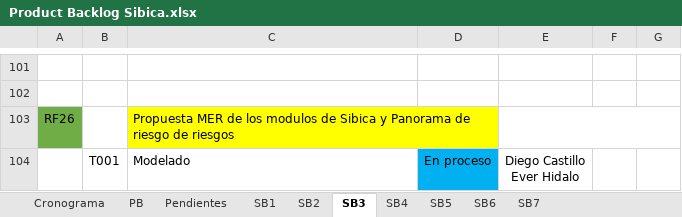
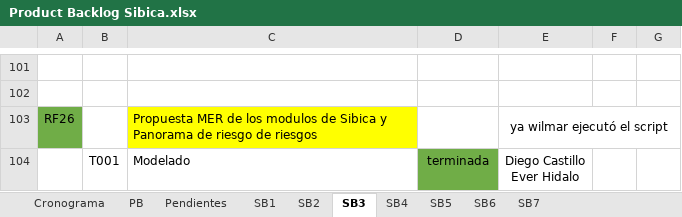
Before and after one commit to effectivesoftware1/sibica, an Excel workbook: documentacion/desarrollo/cronograma/Product Backlog Sibica.xlsx, sheet SB3, drawn as a sheet; only a part is shown, gaps mark what is left out; values as stored, in another font and other column widths than the file's, no borders; the diff names each change by its address in the sheet, - before the commit and + after, or states it on an @@ line.

Commit message:
se actualiza las actividades hasta las 8 pm del 24/09/19

```diff
--- a/documentacion/desarrollo/cronograma/Product Backlog Sibica.xlsx (sheet SB3)
+++ b/documentacion/desarrollo/cronograma/Product Backlog Sibica.xlsx (sheet SB3)
-E103: (empty)
+E103: ya wilmar ejecutó el script
-D104: En proceso
+D104: terminada
-D104 fill: #00B0F0
+D104 fill: #70AD47
```
